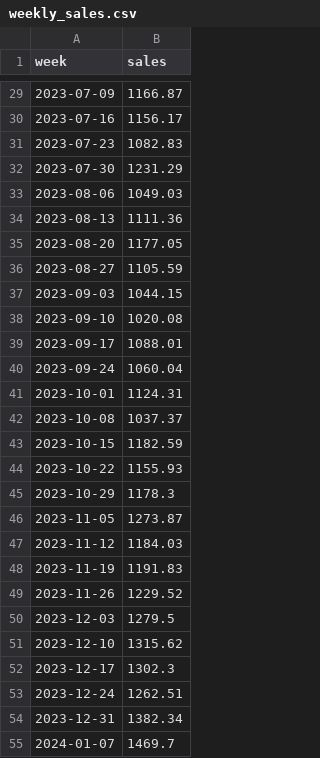
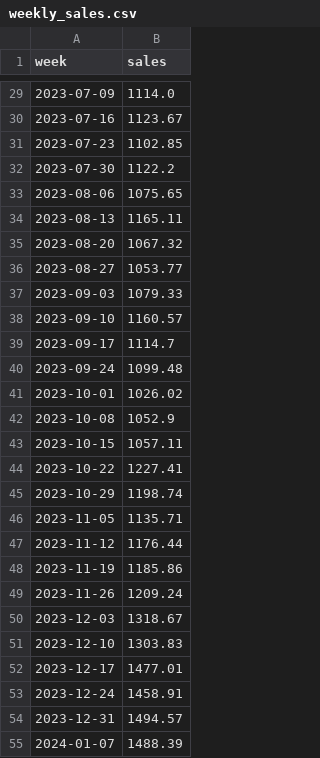
Before and after one commit to Fin100XAI/agentic-ml, a CSV file: backend/sample_data/weekly_sales.csv, drawn as a sheet; only a part is shown, gaps mark what is left out; the diff covers the shown part only.

```diff
--- a/backend/sample_data/weekly_sales.csv
+++ b/backend/sample_data/weekly_sales.csv
@@ -29,27 +29,27 @@ week,sales
-2023-07-09,1166.87
-2023-07-16,1156.17
-2023-07-23,1082.83
-2023-07-30,1231.29
-2023-08-06,1049.03
-2023-08-13,1111.36
-2023-08-20,1177.05
-2023-08-27,1105.59
-2023-09-03,1044.15
-2023-09-10,1020.08
-2023-09-17,1088.01
-2023-09-24,1060.04
-2023-10-01,1124.31
-2023-10-08,1037.37
-2023-10-15,1182.59
-2023-10-22,1155.93
-2023-10-29,1178.3
-2023-11-05,1273.87
-2023-11-12,1184.03
-2023-11-19,1191.83
-2023-11-26,1229.52
-2023-12-03,1279.5
-2023-12-10,1315.62
-2023-12-17,1302.3
-2023-12-24,1262.51
-2023-12-31,1382.34
-2024-01-07,1469.7
+2023-07-09,1114.0
+2023-07-16,1123.67
+2023-07-23,1102.85
+2023-07-30,1122.2
+2023-08-06,1075.65
+2023-08-13,1165.11
+2023-08-20,1067.32
+2023-08-27,1053.77
+2023-09-03,1079.33
+2023-09-10,1160.57
+2023-09-17,1114.7
+2023-09-24,1099.48
+2023-10-01,1026.02
+2023-10-08,1052.9
+2023-10-15,1057.11
+2023-10-22,1227.41
+2023-10-29,1198.74
+2023-11-05,1135.71
+2023-11-12,1176.44
+2023-11-19,1185.86
+2023-11-26,1209.24
+2023-12-03,1318.67
+2023-12-10,1303.83
+2023-12-17,1477.01
+2023-12-24,1458.91
+2023-12-31,1494.57
+2024-01-07,1488.39
```
Also changed, not shown: 129 edited cells elsewhere in this file, backend/sample_data/customer_segments.csv, backend/sample_data/house_prices.csv, 12 other files.
